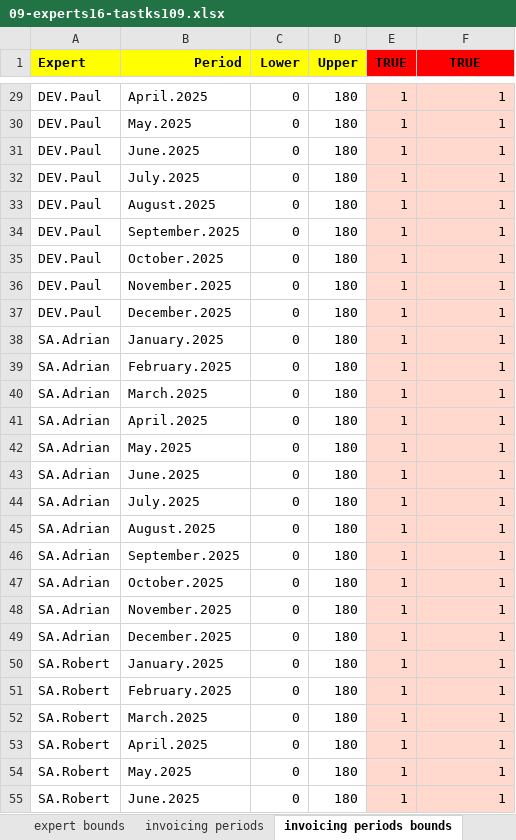
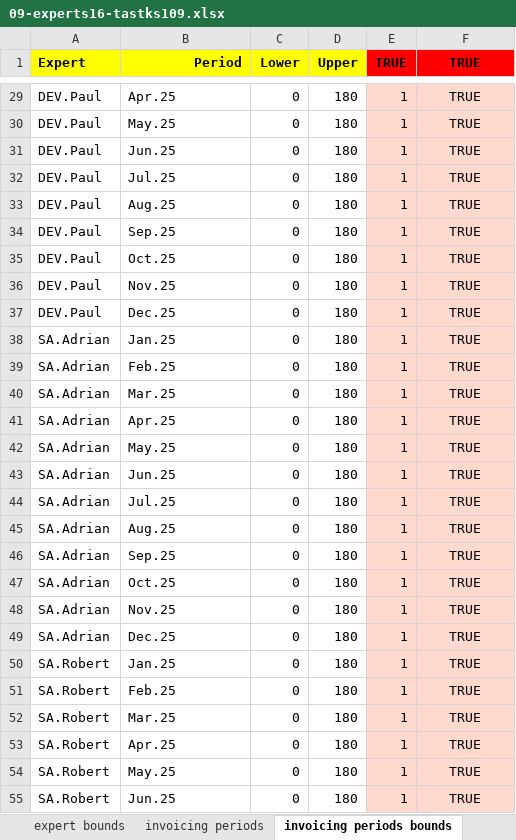
Before and after one commit to romz-pl/yumbo, an Excel workbook: ampl-data-input-excel/09-experts16-tastks109/09-experts16-tastks109.xlsx, sheet invoicing periods bounds, drawn as a sheet; only a part is shown, gaps mark what is left out; values as stored, in another font and other column widths than the file's, no borders; the diff covers the shown part only; the diff names each change by its address in the sheet, - before the commit and + after, or states it on an @@ line.

Commit message:
Give invoicing periods the shorter names

```diff
--- a/ampl-data-input-excel/09-experts16-tastks109/09-experts16-tastks109.xlsx (sheet invoicing periods bounds)
+++ b/ampl-data-input-excel/09-experts16-tastks109/09-experts16-tastks109.xlsx (sheet invoicing periods bounds)
-B29 (Period): April.2025
+B29 (Period): Apr.25
-F29:F55 (TRUE): 1
+F29:F55 (TRUE): TRUE
-F29:F55 alignment: right
+F29:F55 alignment: center
-B30 (Period): May.2025
+B30 (Period): May.25
-B31 (Period): June.2025
+B31 (Period): Jun.25
-B32 (Period): July.2025
+B32 (Period): Jul.25
-B33 (Period): August.2025
+B33 (Period): Aug.25
-B34 (Period): September.2025
+B34 (Period): Sep.25
-B35 (Period): October.2025
+B35 (Period): Oct.25
-B36 (Period): November.2025
+B36 (Period): Nov.25
-B37 (Period): December.2025
+B37 (Period): Dec.25
-B38 (Period): January.2025
+B38 (Period): Jan.25
-B39 (Period): February.2025
+B39 (Period): Feb.25
-B40 (Period): March.2025
+B40 (Period): Mar.25
-B41 (Period): April.2025
+B41 (Period): Apr.25
-B42 (Period): May.2025
+B42 (Period): May.25
-B43 (Period): June.2025
+B43 (Period): Jun.25
-B44 (Period): July.2025
+B44 (Period): Jul.25
-B45 (Period): August.2025
+B45 (Period): Aug.25
-B46 (Period): September.2025
+B46 (Period): Sep.25
-B47 (Period): October.2025
+B47 (Period): Oct.25
-B48 (Period): November.2025
+B48 (Period): Nov.25
-B49 (Period): December.2025
+B49 (Period): Dec.25
-B50 (Period): January.2025
+B50 (Period): Jan.25
-B51 (Period): February.2025
+B51 (Period): Feb.25
-B52 (Period): March.2025
+B52 (Period): Mar.25
-B53 (Period): April.2025
+B53 (Period): Apr.25
-B54 (Period): May.2025
+B54 (Period): May.25
-B55 (Period): June.2025
+B55 (Period): Jun.25
```
Also changed, not shown: 305 edited cells and cell formats elsewhere in this sheet, sheet invoicing periods, 1 other file.
